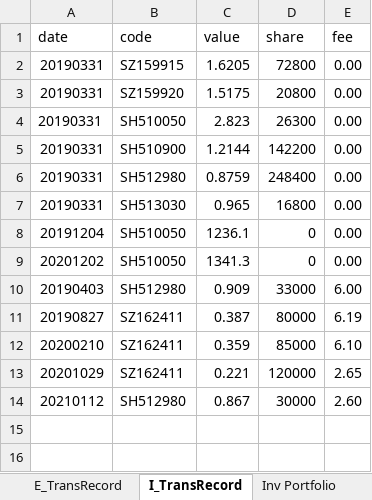
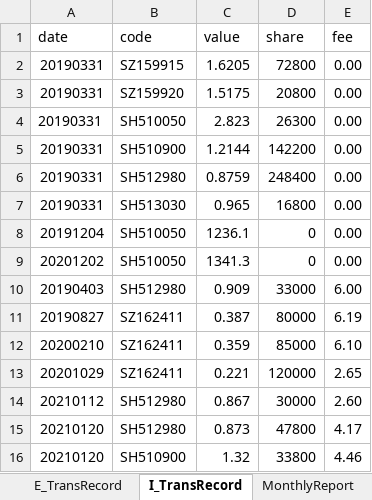
Before and after one commit to laye0619/my_inv_mgr, an Excel workbook: 01_params/Inv_Asset_Record.xlsx, sheet I_TransRecord, drawn as a sheet; values as stored, in another font and other column widths than the file's, no borders; the diff names each change by its address in the sheet, - before the commit and + after, or states it on an @@ line.

```diff
--- a/01_params/Inv_Asset_Record.xlsx (sheet I_TransRecord)
+++ b/01_params/Inv_Asset_Record.xlsx (sheet I_TransRecord)
+row 15: 20210120 | SH512980 | 0.873 | 47800 | 4.17
+row 16: 20210120 | SH510900 | 1.32 | 33800 | 4.46
```
Also changed, not shown: sheet E_TransRecord, sheet Inv Portfolio, sheet MasterData, other sheet tabs, charts or pictures, 03_report/my_inv_analysis/weekly_inv_report.xlsx, 27 other files.
